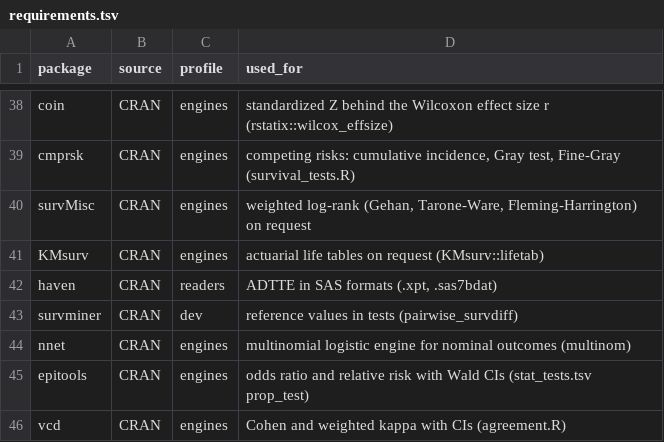
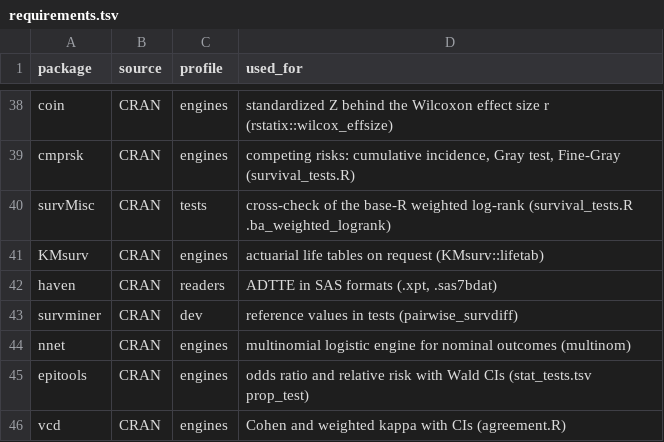
Before and after one commit to nirwan1265/Bioana, a TSV file: inst/rules/requirements.tsv, drawn as a sheet; only a part is shown, gaps mark what is left out.

```diff
--- a/inst/rules/requirements.tsv
+++ b/inst/rules/requirements.tsv
@@ -39,3 +39,3 @@ coin	CRAN	engines	standardized Z behind the Wilcoxon effect size r (rstatix::wil
 cmprsk	CRAN	engines	competing risks: cumulative incidence, Gray test, Fine-Gray (survival_tests.R)
-survMisc	CRAN	engines	weighted log-rank (Gehan, Tarone-Ware, Fleming-Harrington) on request
+survMisc	CRAN	tests	cross-check of the base-R weighted log-rank (survival_tests.R .ba_weighted_logrank)
 KMsurv	CRAN	engines	actuarial life tables on request (KMsurv::lifetab)
```
Also changed, not shown: inst/rules/stat_tests.tsv, 4 other files.
